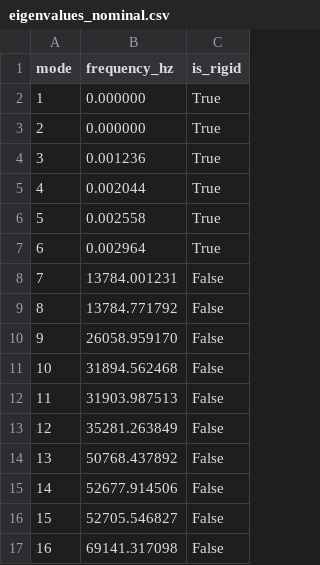
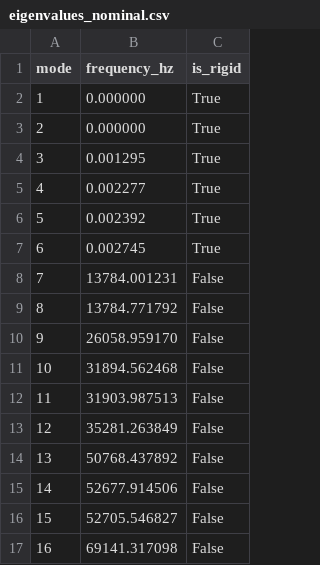
Before and after one commit to andrew867/rgcs, a CSV file: proof_bundle_110mm/modes/eigenvalues_nominal.csv, drawn as a sheet.

```diff
--- a/proof_bundle_110mm/modes/eigenvalues_nominal.csv
+++ b/proof_bundle_110mm/modes/eigenvalues_nominal.csv
@@ -3,6 +3,6 @@ mode,frequency_hz,is_rigid
 2,0.000000,True
-3,0.001236,True
-4,0.002044,True
-5,0.002558,True
-6,0.002964,True
+3,0.001295,True
+4,0.002277,True
+5,0.002392,True
+6,0.002745,True
 7,13784.001231,False
```
Also changed, not shown: proof_bundle_110mm/fields/kinetic_energy/d3_mode1.csv, proof_bundle_110mm/fields/optical/d6_mode1.csv, 47 other files.
